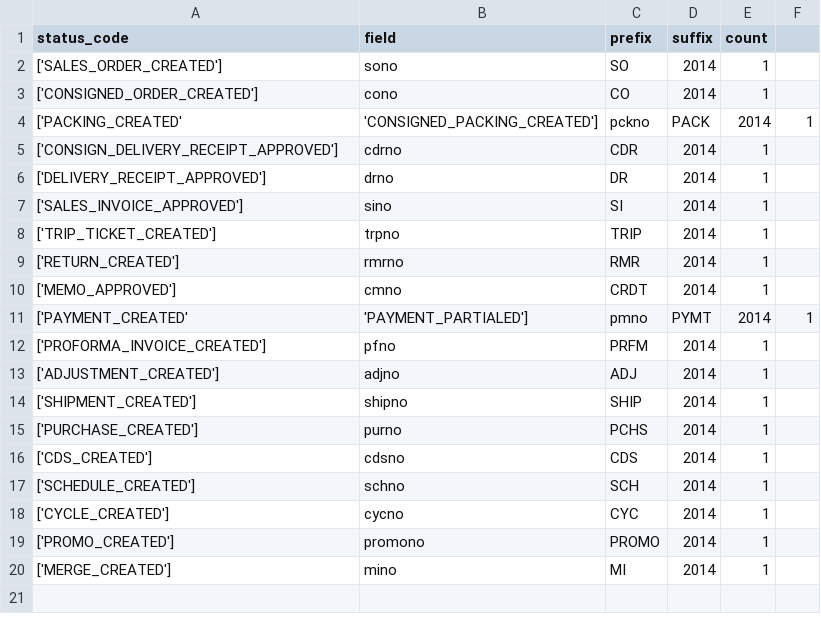
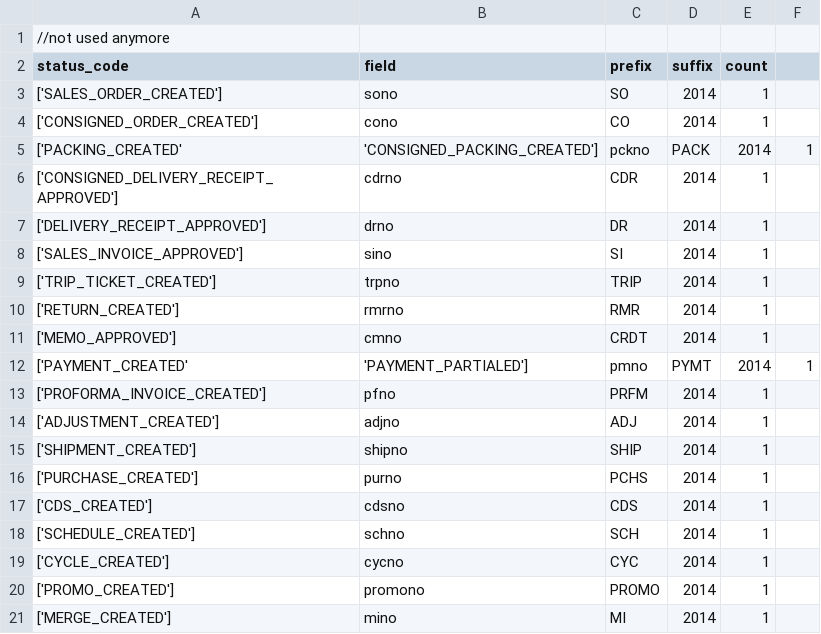
Before and after one commit to devhood/mean-erp, a CSV file: data/csv/number_generators.csv, drawn as a sheet.

```diff
--- a/data/csv/number_generators.csv
+++ b/data/csv/number_generators.csv
@@ -1 +1,2 @@
+//not used anymore
 status_code,field,prefix,suffix,count
@@ -4,3 +5,3 @@ status_code,field,prefix,suffix,count
 ['PACKING_CREATED','CONSIGNED_PACKING_CREATED'],pckno,PACK,2014,1
-['CONSIGN_DELIVERY_RECEIPT_APPROVED'],cdrno,CDR,2014,1
+['CONSIGNED_DELIVERY_RECEIPT_APPROVED'],cdrno,CDR,2014,1
 ['DELIVERY_RECEIPT_APPROVED'],drno,DR,2014,1
```
Also changed, not shown: 13 other files.
